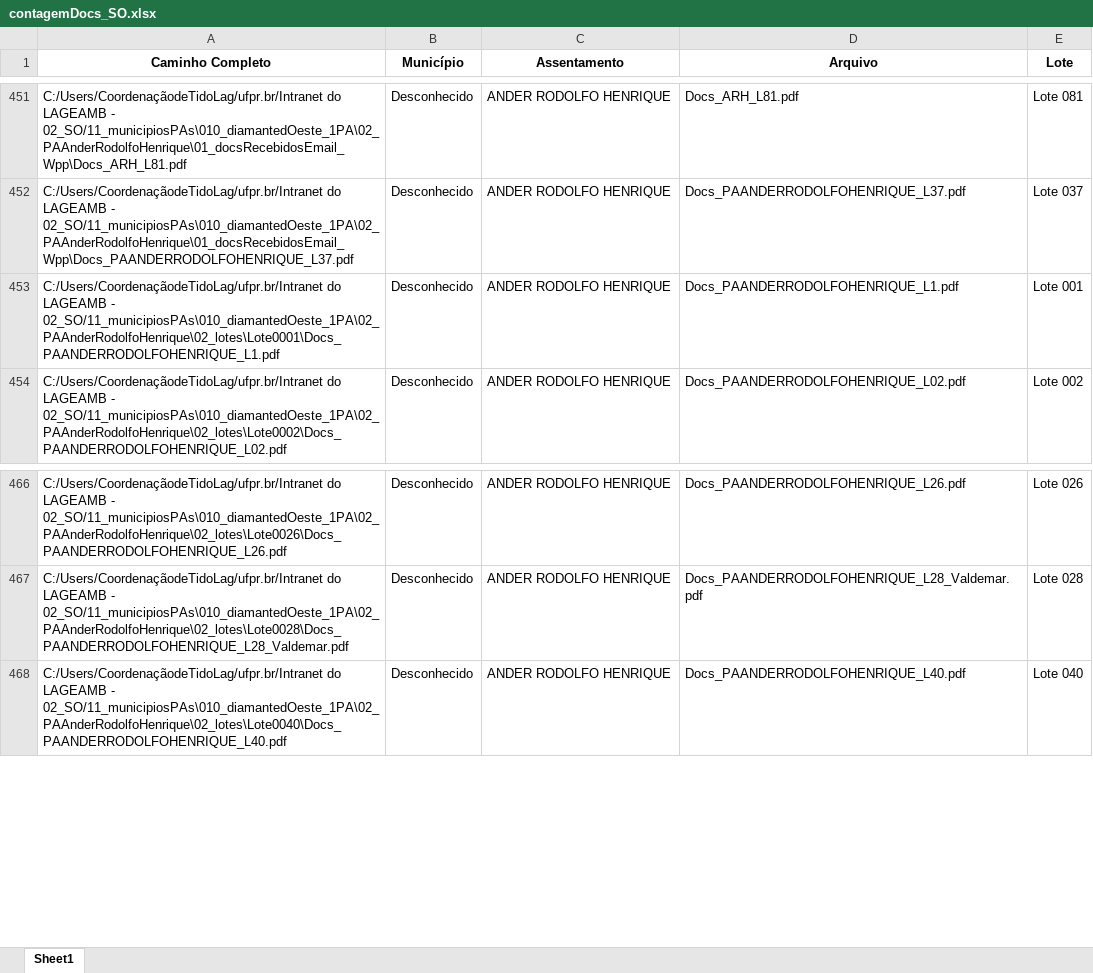
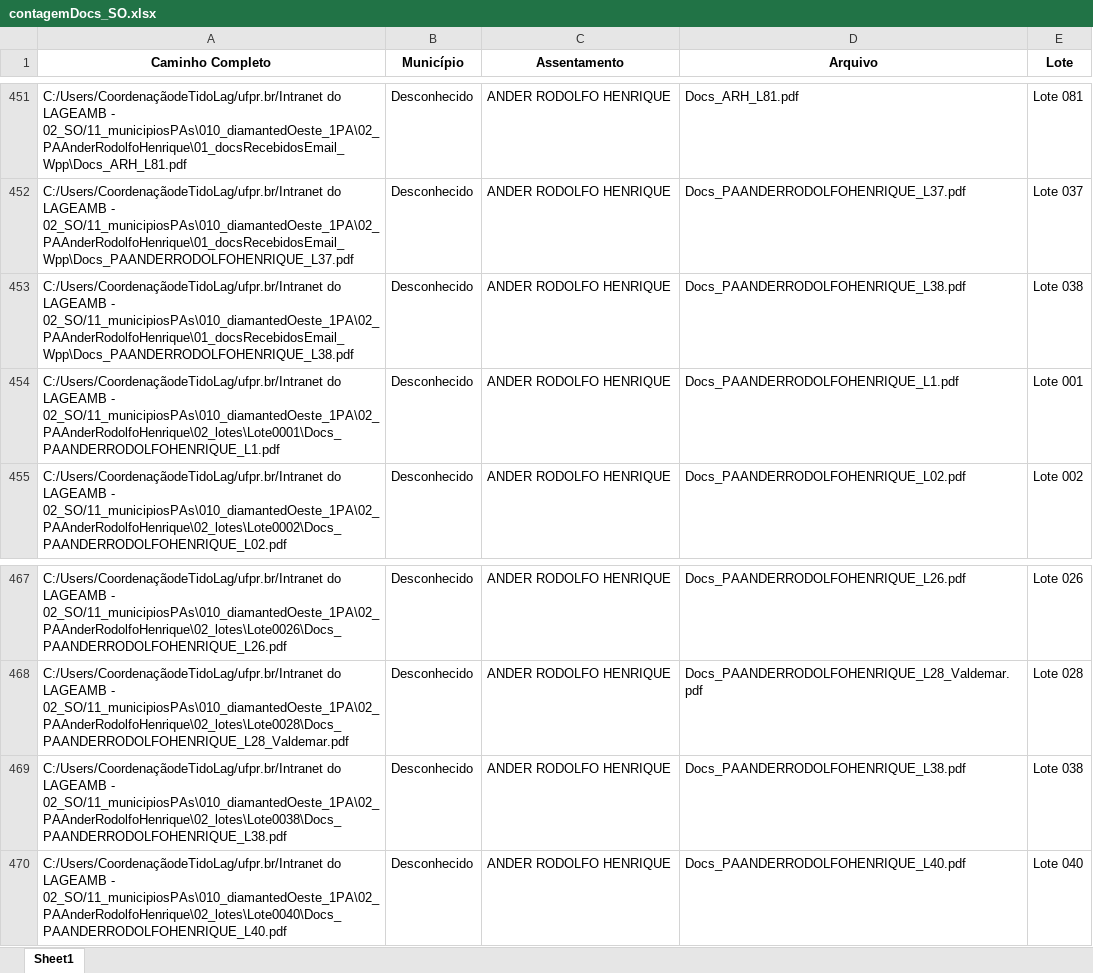
Before and after one commit to geotilageamb/dashboardgeral_so, an Excel workbook: contagemDocs_SO.xlsx, sheet Sheet1, drawn as a sheet; only a part is shown, gaps mark what is left out; values as stored, in another font and other column widths than the file's, no borders; the diff names each change by its address in the sheet, - before the commit and + after, or states it on an @@ line.

Commit message:
Atualização do arquivo de docs recebidos

```diff
--- a/contagemDocs_SO.xlsx (sheet Sheet1)
+++ b/contagemDocs_SO.xlsx (sheet Sheet1)
+row 453: C:/Users/CoordenaçãodeTidoLag/ufpr.br/Intranet do LAGEAMB - 02_SO/11_municipiosPAs\010_diamantedOeste_1PA\02_PAAnderRodolfoHenrique\01_docsRecebidosEmail_Wpp\Docs_PAANDERRODOLFOHENRIQUE_L38.pdf | Desconhecido | ANDER RODOLFO HENRIQUE | Docs_PAANDERRODOLFOHENRIQUE_L38.pdf | Lote 038
+row 469: C:/Users/CoordenaçãodeTidoLag/ufpr.br/Intranet do LAGEAMB - 02_SO/11_municipiosPAs\010_diamantedOeste_1PA\02_PAAnderRodolfoHenrique\02_lotes\Lote0038\Docs_PAANDERRODOLFOHENRIQUE_L38.pdf | Desconhecido | ANDER RODOLFO HENRIQUE | Docs_PAANDERRODOLFOHENRIQUE_L38.pdf | Lote 038
```
